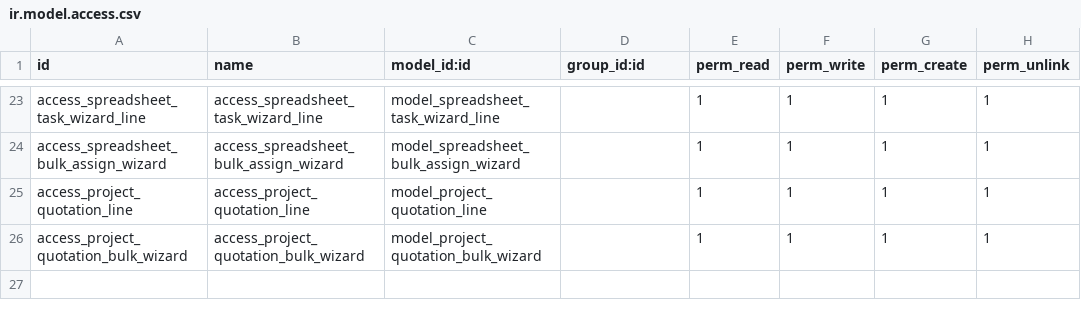
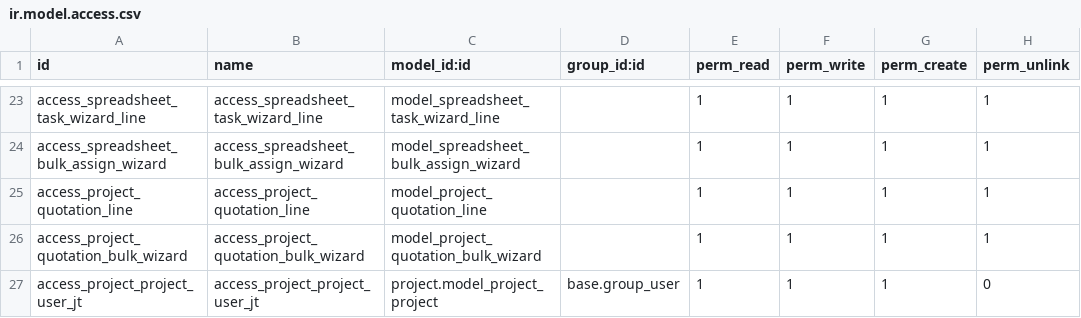
Before and after one commit to JupicalTech/travenza, a CSV file: jt_travel/security/ir.model.access.csv, drawn as a sheet; only a part is shown, gaps mark what is left out.

Commit message:
[FIX]Spreadsheet deselect issues, changed default sheet fonts,added project access right for sub-assignees, removed label_tasks field

```diff
--- a/jt_travel/security/ir.model.access.csv
+++ b/jt_travel/security/ir.model.access.csv
@@ -26 +26,2 @@ access_project_quotation_line,access_project_quotation_line,model_project_quotat
 access_project_quotation_bulk_wizard,access_project_quotation_bulk_wizard,model_project_quotation_bulk_wizard,,1,1,1,1
+access_project_project_user_jt,access_project_project_user_jt,project.model_project_project,base.group_user,1,1,1,0
```
Also changed, not shown: 8 other files.
